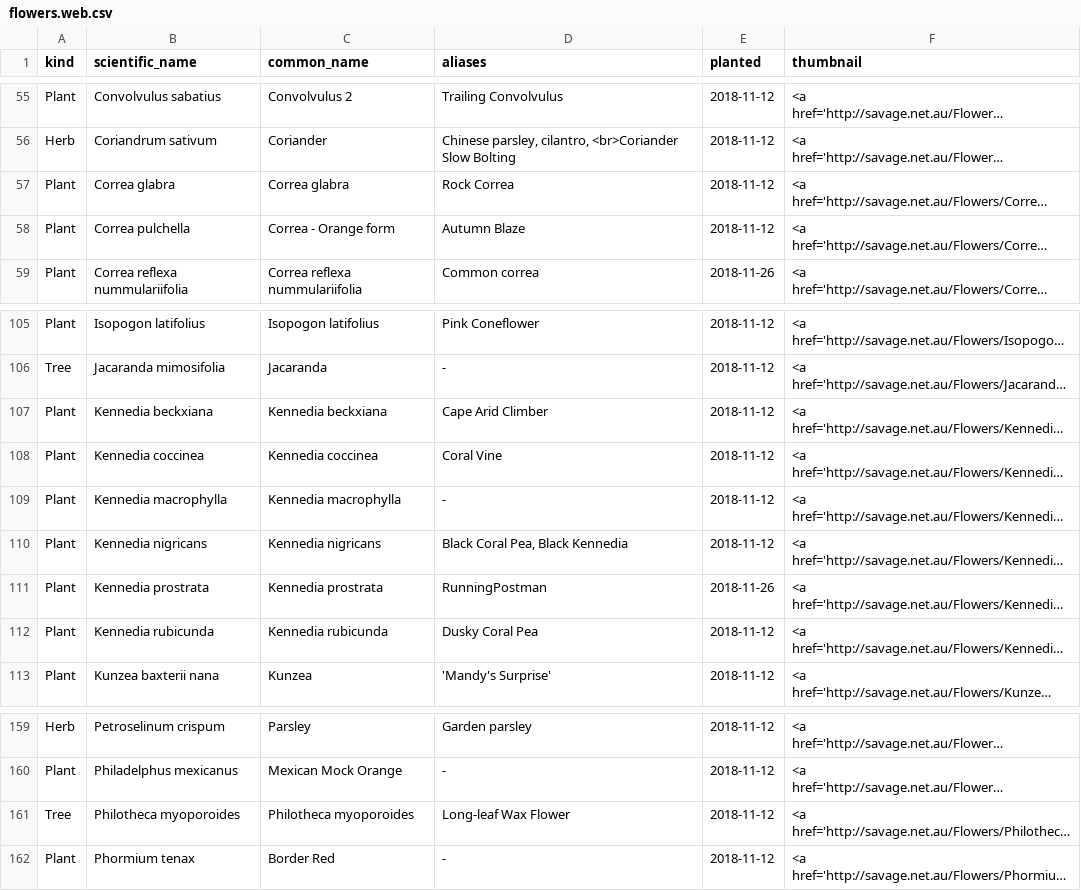
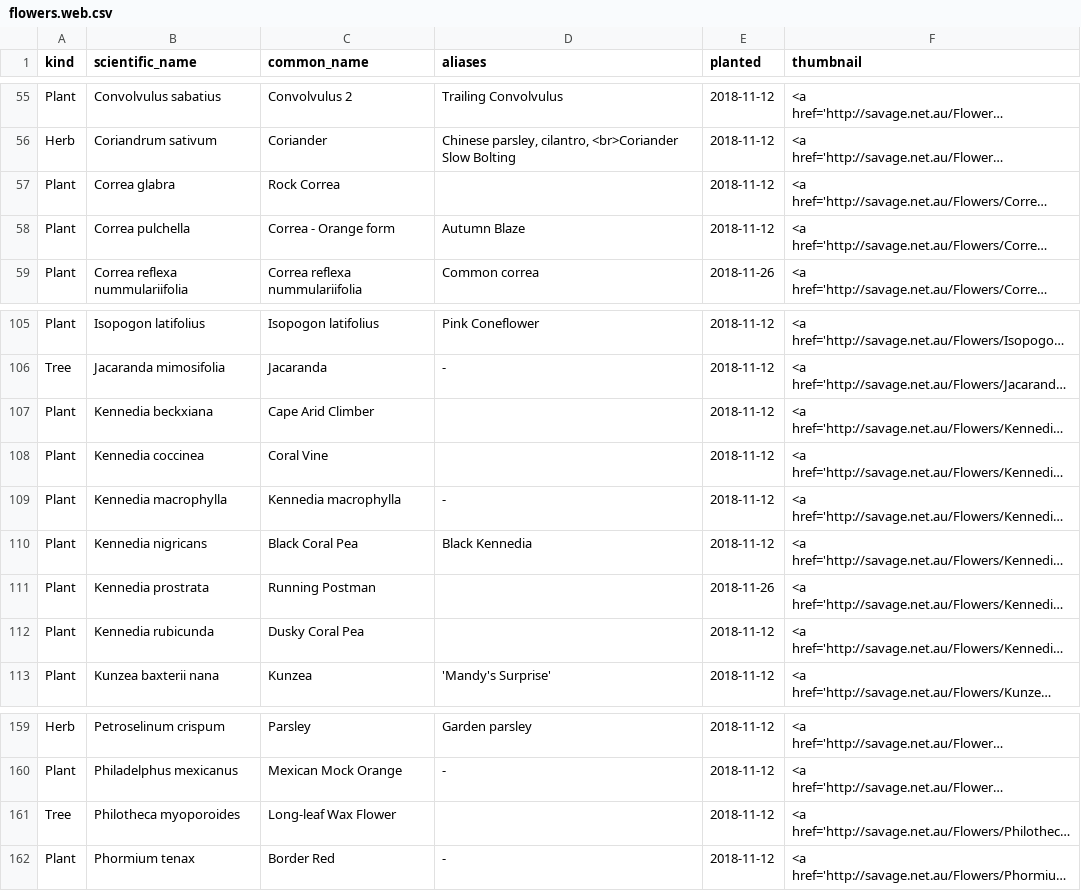
Before and after one commit to ronsavage/WWW-Garden-Design, a CSV file: data/flowers.web.csv, drawn as a sheet; only a part is shown, gaps mark what is left out; long unchanged cells end in …; the diff names each change by its address in the sheet, - before the commit and + after, or states it on an @@ line.

```diff
--- a/data/flowers.web.csv
+++ b/data/flowers.web.csv
-C57 (common_name): Correa glabra
+C57 (common_name): Rock Correa
-D57 (aliases): Rock Correa
+D57 (aliases): (empty)
-C107 (common_name): Kennedia beckxiana
+C107 (common_name): Cape Arid Climber
-D107 (aliases): Cape Arid Climber
+D107 (aliases): (empty)
-C108 (common_name): Kennedia coccinea
+C108 (common_name): Coral Vine
-D108 (aliases): Coral Vine
+D108 (aliases): (empty)
-C110 (common_name): Kennedia nigricans
+C110 (common_name): Black Coral Pea
-D110 (aliases): Black Coral Pea, Black Kennedia
+D110 (aliases): Black Kennedia
-C111 (common_name): Kennedia prostrata
+C111 (common_name): Running Postman
-D111 (aliases): RunningPostman
+D111 (aliases): (empty)
-C112 (common_name): Kennedia rubicunda
+C112 (common_name): Dusky Coral Pea
-D112 (aliases): Dusky Coral Pea
+D112 (aliases): (empty)
-C161 (common_name): Philotheca myoporoides
+C161 (common_name): Long-leaf Wax Flower
-D161 (aliases): Long-leaf Wax Flower
+D161 (aliases): (empty)
```
Also changed, not shown: data/flowers.garden.csv, data/flowers.pipe.csv, 2 other files.
